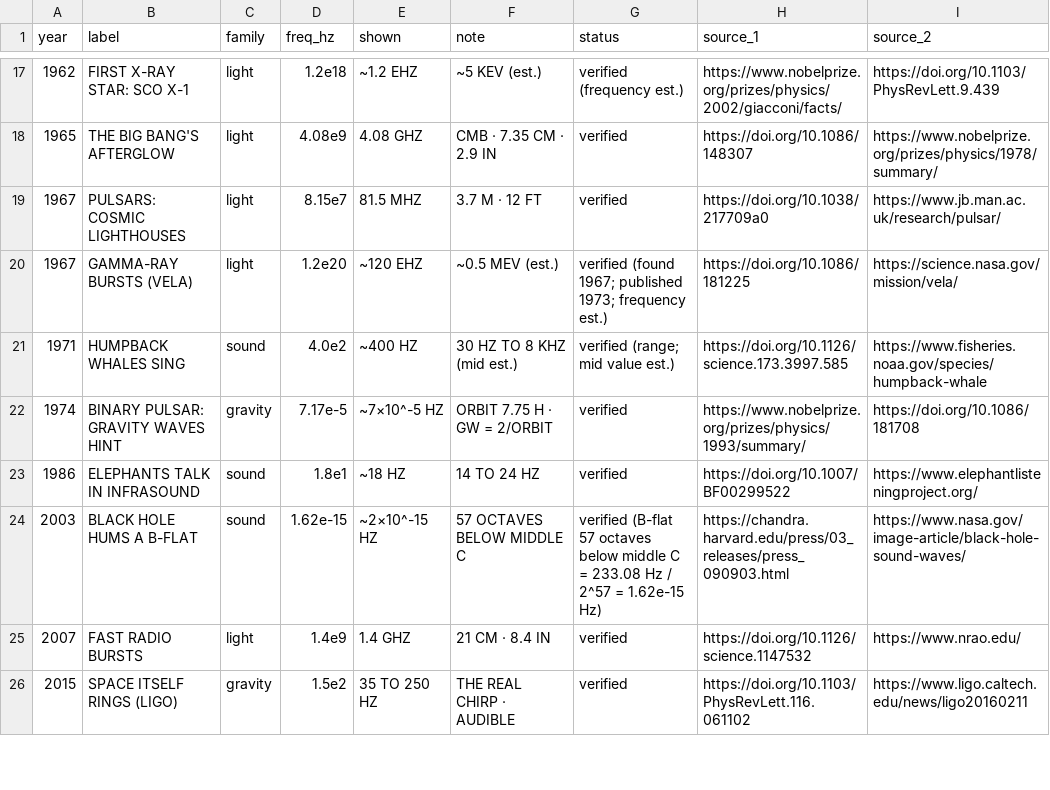
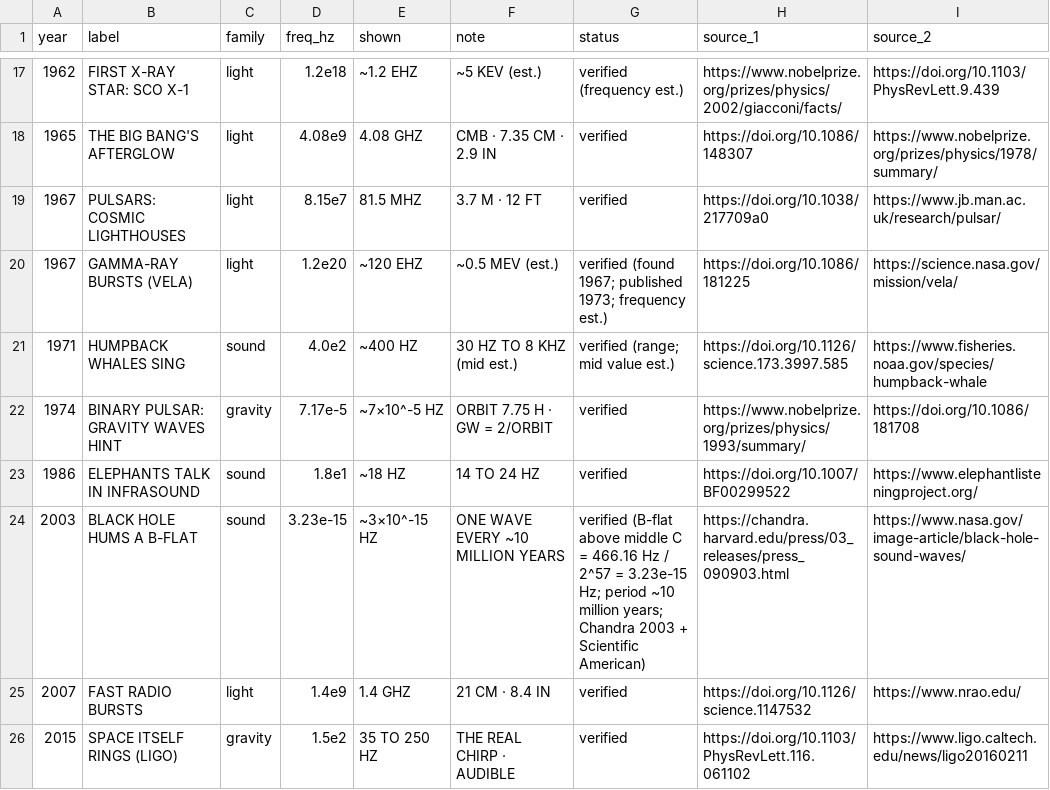
Before and after one commit to GratonR/cogwise-studio, a CSV file: outbox/beepmelody/2026-11-15_wave-spectrum/wave_spectrum.csv, drawn as a sheet; only a part is shown, gaps mark what is left out.

```diff
--- a/outbox/beepmelody/2026-11-15_wave-spectrum/wave_spectrum.csv
+++ b/outbox/beepmelody/2026-11-15_wave-spectrum/wave_spectrum.csv
@@ -23,3 +23,3 @@ year,label,family,freq_hz,shown,note,status,source_1,source_2
 1986,ELEPHANTS TALK IN INFRASOUND,sound,1.8e1,~18 HZ,14 TO 24 HZ,verified,https://doi.org/10.1007/BF00299522,https://www.elephantlisteningproject.org/
-2003,BLACK HOLE HUMS A B-FLAT,sound,1.62e-15,~2×10^-15 HZ,57 OCTAVES BELOW MIDDLE C,verified (B-flat 57 octaves below middle C = 233.08 Hz / 2^57 = 1.62e-15 Hz),https://chandra.harvard.edu/press/03_releases/press_090903.html,https://www.nasa.gov/image-article/black-hole-sound-waves/
+2003,BLACK HOLE HUMS A B-FLAT,sound,3.23e-15,~3×10^-15 HZ,ONE WAVE EVERY ~10 MILLION YEARS,verified (B-flat above middle C = 466.16 Hz / 2^57 = 3.23e-15 Hz; period ~10 million years; Chandra 2003 + Scientific American),https://chandra.harvard.edu/press/03_releases/press_090903.html,https://www.nasa.gov/image-article/black-hole-sound-waves/
 2007,FAST RADIO BURSTS,light,1.4e9,1.4 GHZ,21 CM · 8.4 IN,verified,https://doi.org/10.1126/science.1147532,https://www.nrao.edu/
```
Also changed, not shown: studio/beepmelody/episodes/wave_spectrum.csv, 4 other files.
